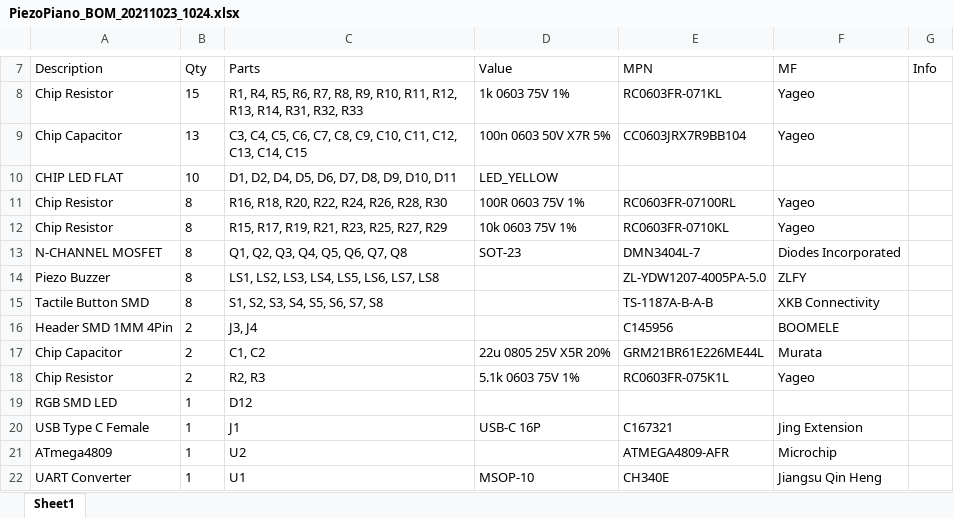
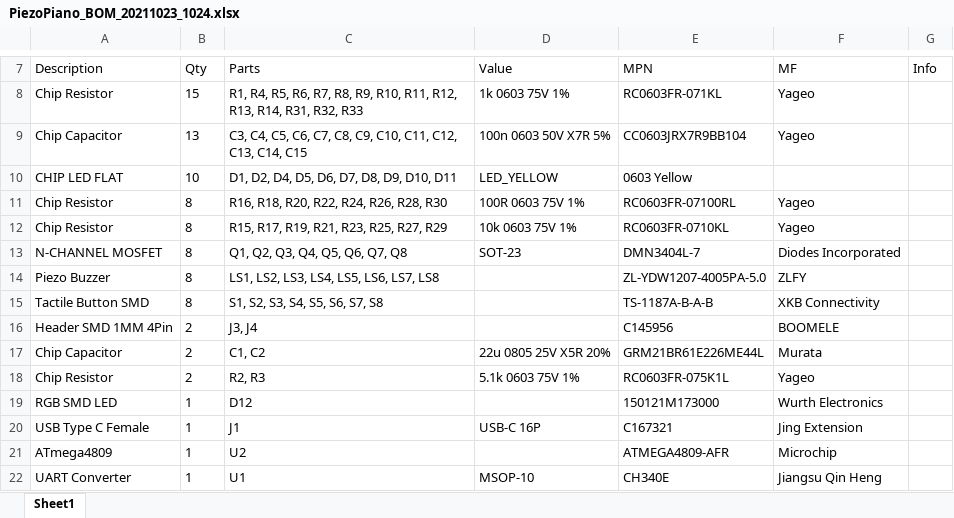
Before and after one commit to jrzwee/PiezoPiano, an Excel workbook: hardware/doc/PiezoPiano_BOM_20211023_1024.xlsx, sheet Sheet1, drawn as a sheet; only a part is shown, gaps mark what is left out; values as stored, in another font and other column widths than the file's, no borders; table styles not drawn; the diff names each change by its address in the sheet, - before the commit and + after, or states it on an @@ line.

Commit message:
Added bom infos

```diff
--- a/hardware/doc/PiezoPiano_BOM_20211023_1024.xlsx (sheet Sheet1)
+++ b/hardware/doc/PiezoPiano_BOM_20211023_1024.xlsx (sheet Sheet1)
-E10 (MPN): (empty)
+E10 (MPN): 0603 Yellow
-E19 (MPN): (empty)
+E19 (MPN): 150121M173000
-F19 (MF): (empty)
+F19 (MF): Wurth Electronics
```
